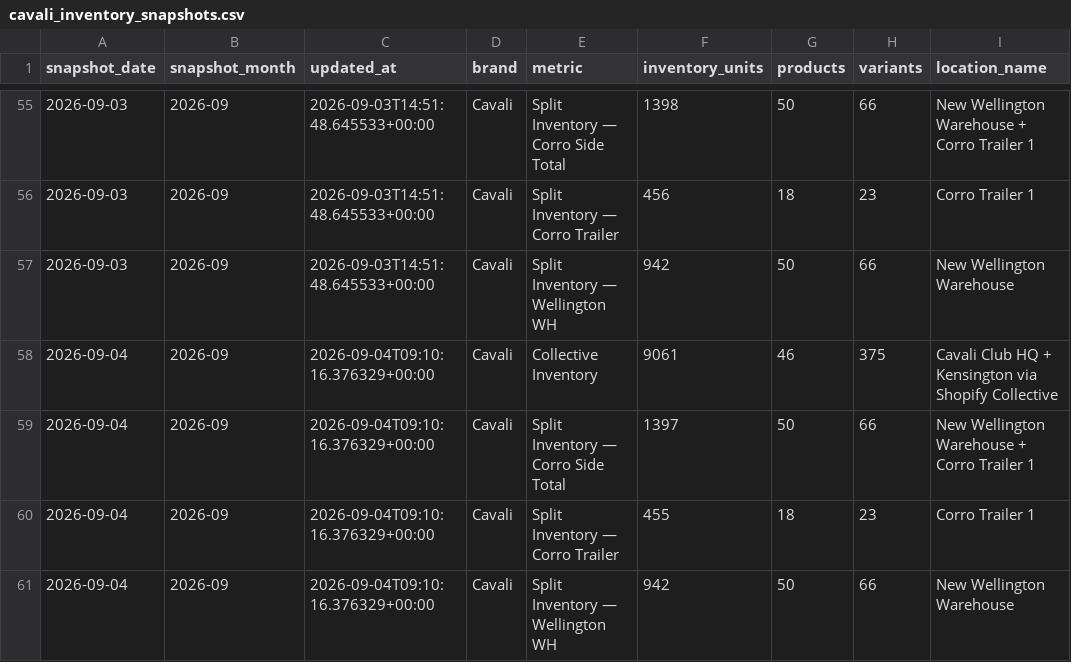
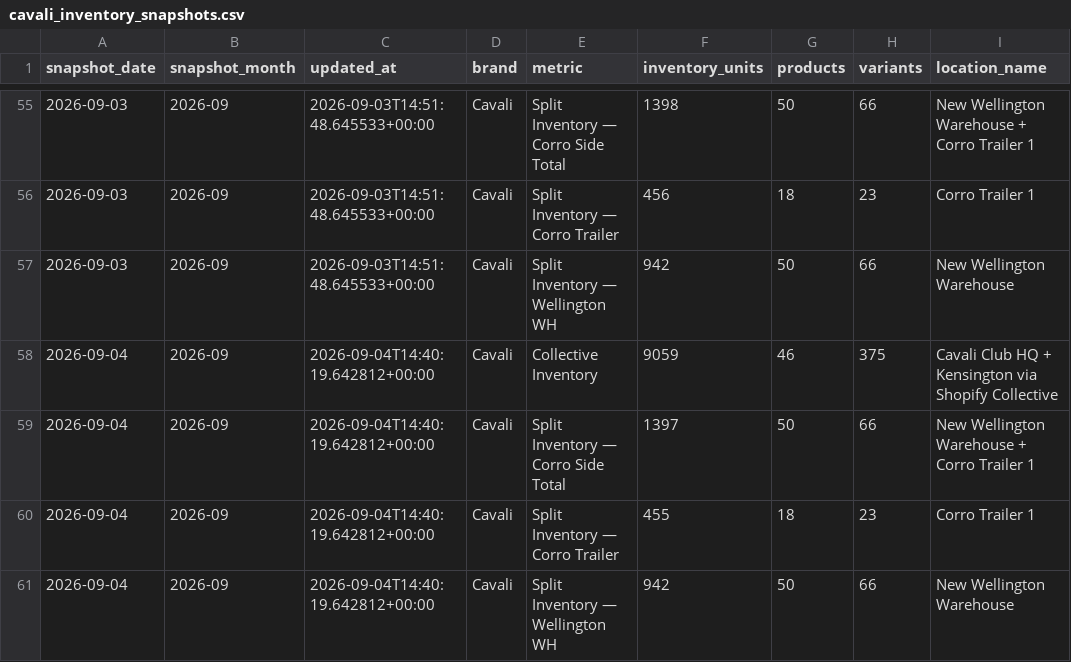
Before and after one commit to Equestrian-Labs-Dashboard/corro_skusavvy, a CSV file: data/cavali_inventory_snapshots.csv, drawn as a sheet; only a part is shown, gaps mark what is left out; the diff names each change by its address in the sheet, - before the commit and + after, or states it on an @@ line.

```diff
--- a/data/cavali_inventory_snapshots.csv
+++ b/data/cavali_inventory_snapshots.csv
-C58:C61 (updated_at): 2026-09-04T09:10:16.376329+00:00
+C58:C61 (updated_at): 2026-09-04T14:40:19.642812+00:00
-F58 (inventory_units): 9061
+F58 (inventory_units): 9059
```
Also changed, not shown: 3 other files.
